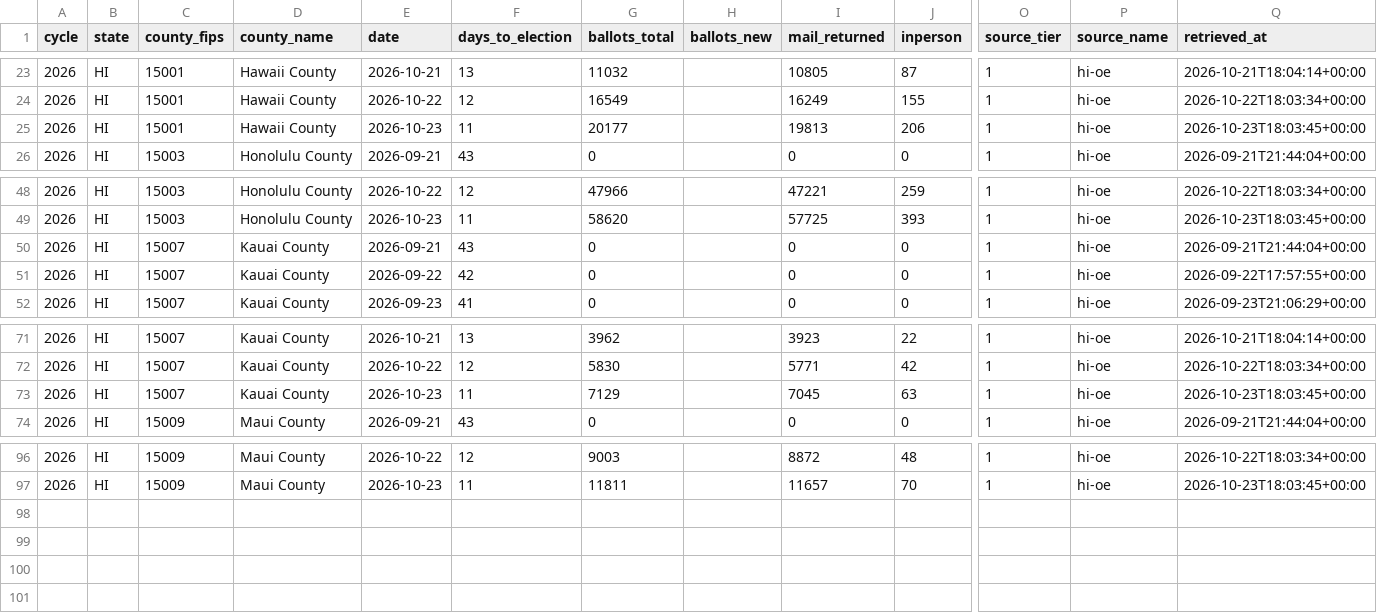
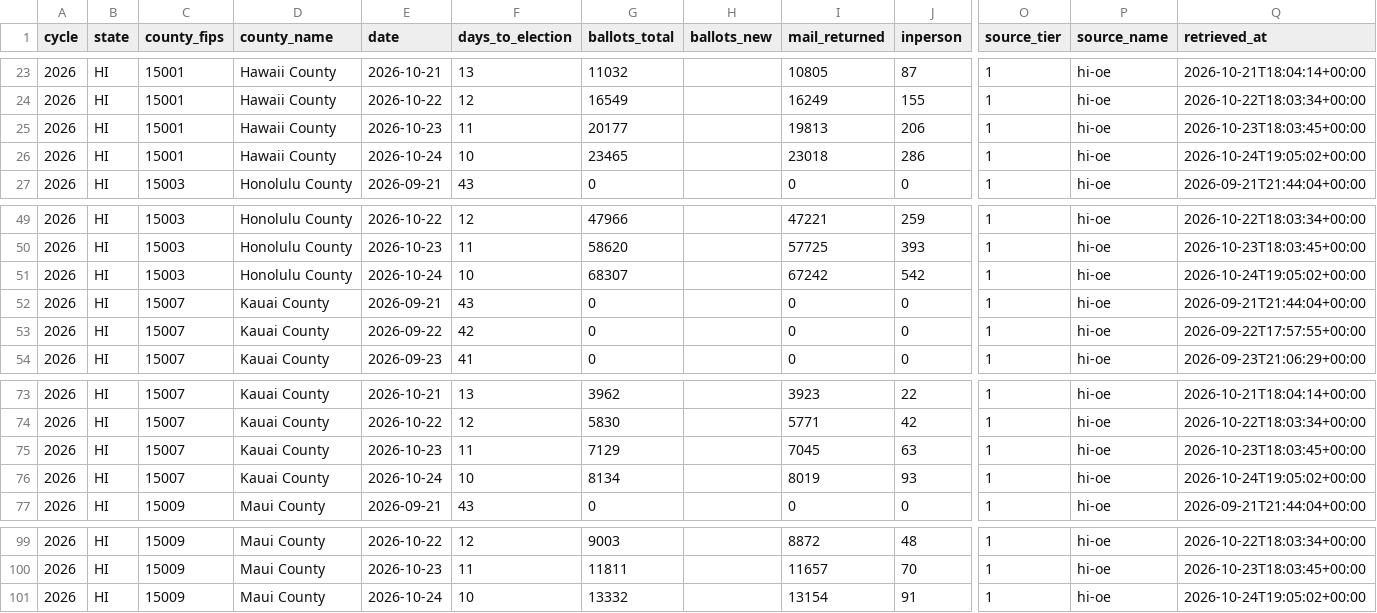
Before and after one commit to ElectIndex/26_early_vote, a CSV file: output/counties/hi.csv, drawn as a sheet; only a part is shown, gaps mark what is left out; rows hold the shown columns only; the diff names each change by its address in the sheet, - before the commit and + after, or states it on an @@ line.

Commit message:
data: early vote 2026-10-24

```diff
--- a/output/counties/hi.csv
+++ b/output/counties/hi.csv
+row 26: 2026 | HI | 15001 | Hawaii County | 2026-10-24 | 10 | 23465 |  | 23018 | 286 | 1 | hi-oe | 2026-10-24T19:05:02+00:00
+row 51: 2026 | HI | 15003 | Honolulu County | 2026-10-24 | 10 | 68307 |  | 67242 | 542 | 1 | hi-oe | 2026-10-24T19:05:02+00:00
+row 76: 2026 | HI | 15007 | Kauai County | 2026-10-24 | 10 | 8134 |  | 8019 | 93 | 1 | hi-oe | 2026-10-24T19:05:02+00:00
+row 101: 2026 | HI | 15009 | Maui County | 2026-10-24 | 10 | 13332 |  | 13154 | 91 | 1 | hi-oe | 2026-10-24T19:05:02+00:00
```
Also changed, not shown: output/counterfactual.csv, output/counterfactual_districts_latest.csv, 7 other files.
